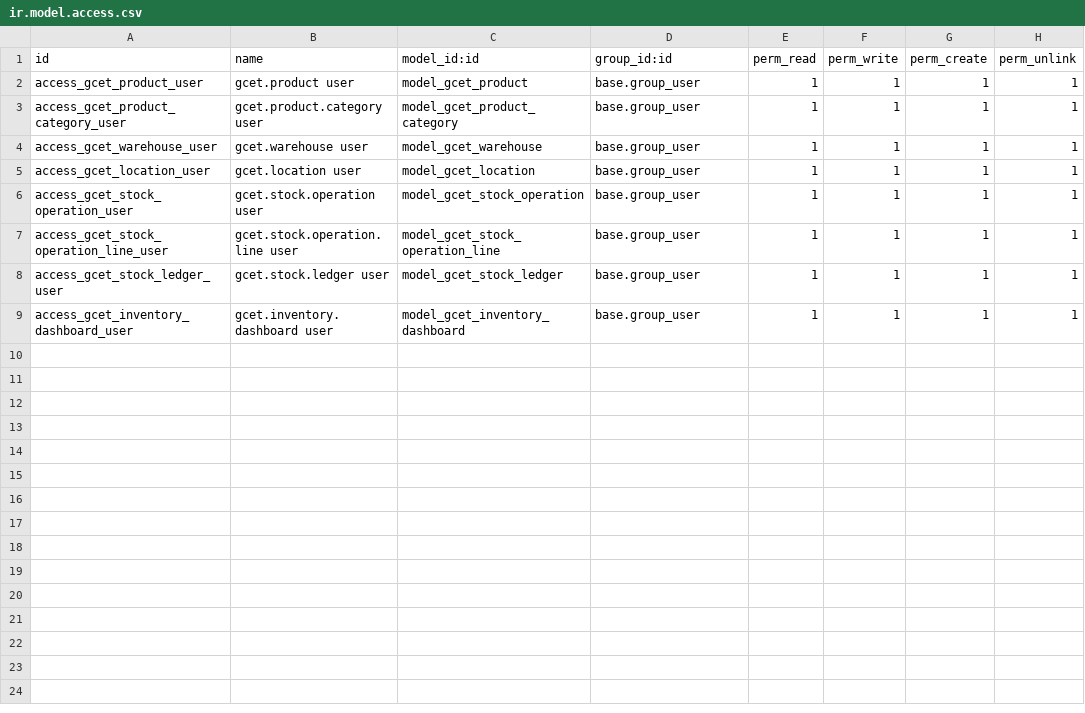
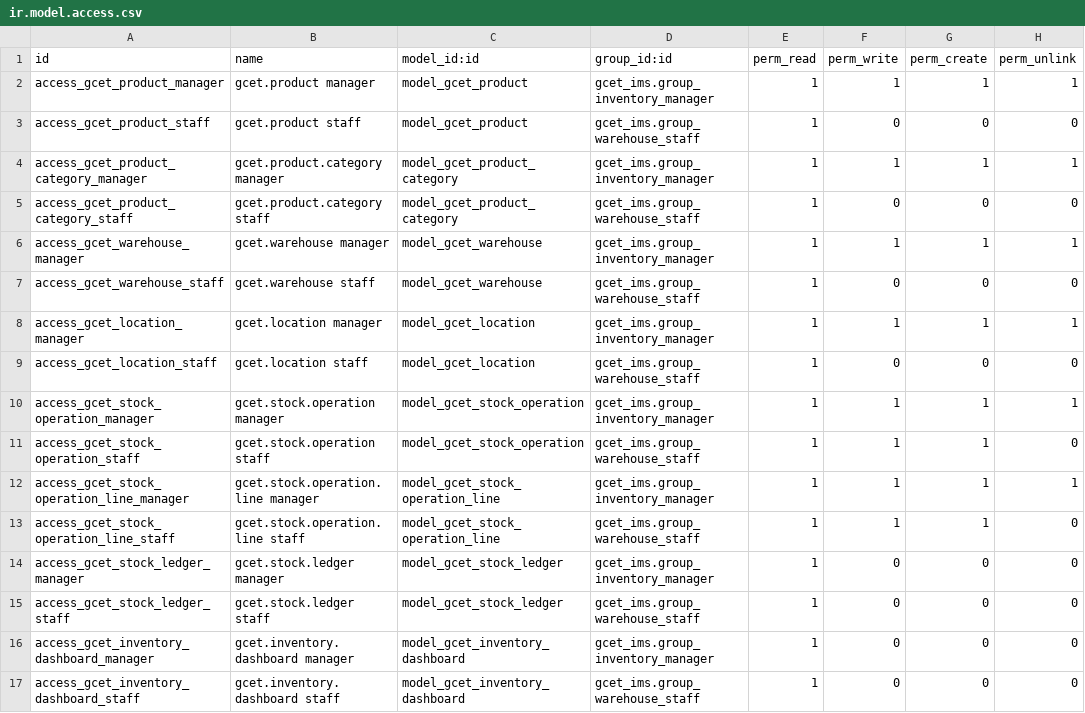
Before and after one commit to sundari28/ODOO---GCET, a CSV file: gcet_ims/security/ir.model.access.csv, drawn as a sheet.

Commit message:
feat: implement role based access control

```diff
--- a/gcet_ims/security/ir.model.access.csv
+++ b/gcet_ims/security/ir.model.access.csv
@@ -1,9 +1,17 @@
 id,name,model_id:id,group_id:id,perm_read,perm_write,perm_create,perm_unlink
-access_gcet_product_user,gcet.product user,model_gcet_product,base.group_user,1,1,1,1
-access_gcet_product_category_user,gcet.product.category user,model_gcet_product_category,base.group_user,1,1,1,1
-access_gcet_warehouse_user,gcet.warehouse user,model_gcet_warehouse,base.group_user,1,1,1,1
-access_gcet_location_user,gcet.location user,model_gcet_location,base.group_user,1,1,1,1
-access_gcet_stock_operation_user,gcet.stock.operation user,model_gcet_stock_operation,base.group_user,1,1,1,1
-access_gcet_stock_operation_line_user,gcet.stock.operation.line user,model_gcet_stock_operation_line,base.group_user,1,1,1,1
-access_gcet_stock_ledger_user,gcet.stock.ledger user,model_gcet_stock_ledger,base.group_user,1,1,1,1
-access_gcet_inventory_dashboard_user,gcet.inventory.dashboard user,model_gcet_inventory_dashboard,base.group_user,1,1,1,1
+access_gcet_product_manager,gcet.product manager,model_gcet_product,gcet_ims.group_inventory_manager,1,1,1,1
+access_gcet_product_staff,gcet.product staff,model_gcet_product,gcet_ims.group_warehouse_staff,1,0,0,0
+access_gcet_product_category_manager,gcet.product.category manager,model_gcet_product_category,gcet_ims.group_inventory_manager,1,1,1,1
+access_gcet_product_category_staff,gcet.product.category staff,model_gcet_product_category,gcet_ims.group_warehouse_staff,1,0,0,0
+access_gcet_warehouse_manager,gcet.warehouse manager,model_gcet_warehouse,gcet_ims.group_inventory_manager,1,1,1,1
+access_gcet_warehouse_staff,gcet.warehouse staff,model_gcet_warehouse,gcet_ims.group_warehouse_staff,1,0,0,0
+access_gcet_location_manager,gcet.location manager,model_gcet_location,gcet_ims.group_inventory_manager,1,1,1,1
+access_gcet_location_staff,gcet.location staff,model_gcet_location,gcet_ims.group_warehouse_staff,1,0,0,0
+access_gcet_stock_operation_manager,gcet.stock.operation manager,model_gcet_stock_operation,gcet_ims.group_inventory_manager,1,1,1,1
+access_gcet_stock_operation_staff,gcet.stock.operation staff,model_gcet_stock_operation,gcet_ims.group_warehouse_staff,1,1,1,0
+access_gcet_stock_operation_line_manager,gcet.stock.operation.line manager,model_gcet_stock_operation_line,gcet_ims.group_inventory_manager,1,1,1,1
+access_gcet_stock_operation_line_staff,gcet.stock.operation.line staff,model_gcet_stock_operation_line,gcet_ims.group_warehouse_staff,1,1,1,0
+access_gcet_stock_ledger_manager,gcet.stock.ledger manager,model_gcet_stock_ledger,gcet_ims.group_inventory_manager,1,0,0,0
+access_gcet_stock_ledger_staff,gcet.stock.ledger staff,model_gcet_stock_ledger,gcet_ims.group_warehouse_staff,1,0,0,0
+access_gcet_inventory_dashboard_manager,gcet.inventory.dashboard manager,model_gcet_inventory_dashboard,gcet_ims.group_inventory_manager,1,0,0,0
+access_gcet_inventory_dashboard_staff,gcet.inventory.dashboard staff,model_gcet_inventory_dashboard,gcet_ims.group_warehouse_staff,1,0,0,0
```
Also changed, not shown: 1 other file.
